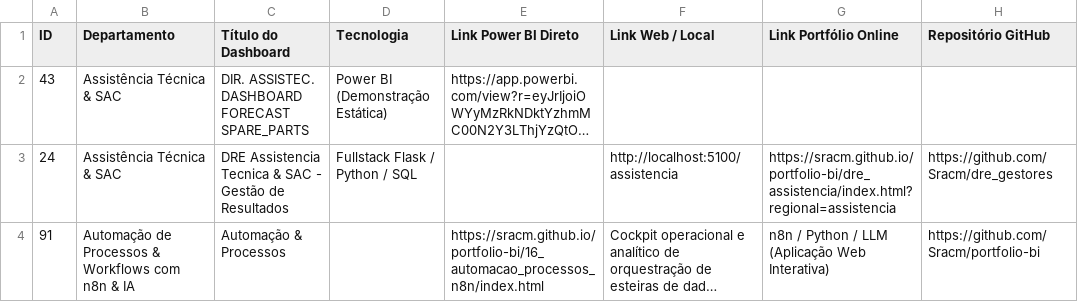
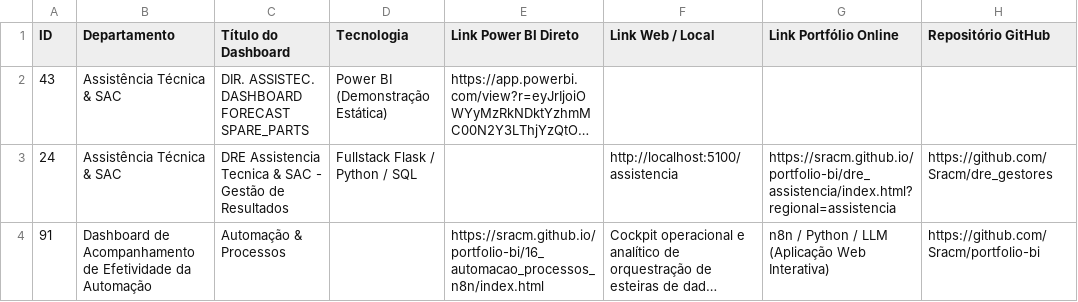
Before and after one commit to Sracm/Intranet, a CSV file: DASHBOARDS_LINKS/dashboards_master.csv, drawn as a sheet; only a part is shown; long unchanged cells end in …; the diff names each change by its address in the sheet, - before the commit and + after, or states it on an @@ line.

Commit message:
feat(catalog): atualizar titulo do Dashboard de Acompanhamento de Efetividade da Automacao

```diff
--- a/DASHBOARDS_LINKS/dashboards_master.csv
+++ b/DASHBOARDS_LINKS/dashboards_master.csv
-B4 (Departamento): Automação de Processos & Workflows com n8n & IA
+B4 (Departamento): Dashboard de Acompanhamento de Efetividade da Automação
```
Also changed, not shown: 2 other files.
